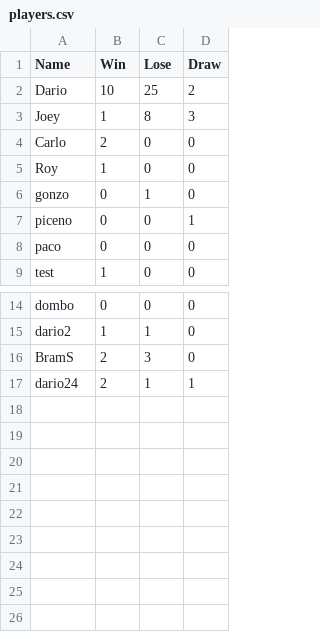
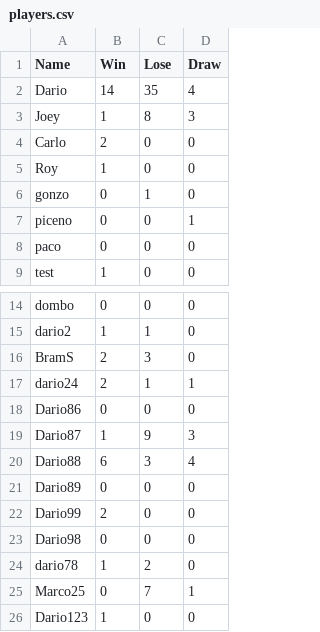
Before and after one commit to UCLL-introproject-ao-2526/introductieproject-ao-2526-opgave-DarioGonzalez86, a CSV file: Project/players.csv, drawn as a sheet; only a part is shown, gaps mark what is left out.

Commit message:
Project - aanpassingen na feedback deel 1

```diff
--- a/Project/players.csv
+++ b/Project/players.csv
@@ -1,3 +1,3 @@
 Name,Win,Lose,Draw
-Dario,10,25,2
+Dario,14,35,4
 Joey,1,8,3
@@ -17 +17,10 @@ BramS,2,3,0
 dario24,2,1,1
+Dario86,0,0,0
+Dario87,1,9,3
+Dario88,6,3,4
+Dario89,0,0,0
+Dario99,2,0,0
+Dario98,0,0,0
+dario78,1,2,0
+Marco25,0,7,1
+Dario123,1,0,0
```
Also changed, not shown: 7 other files.
